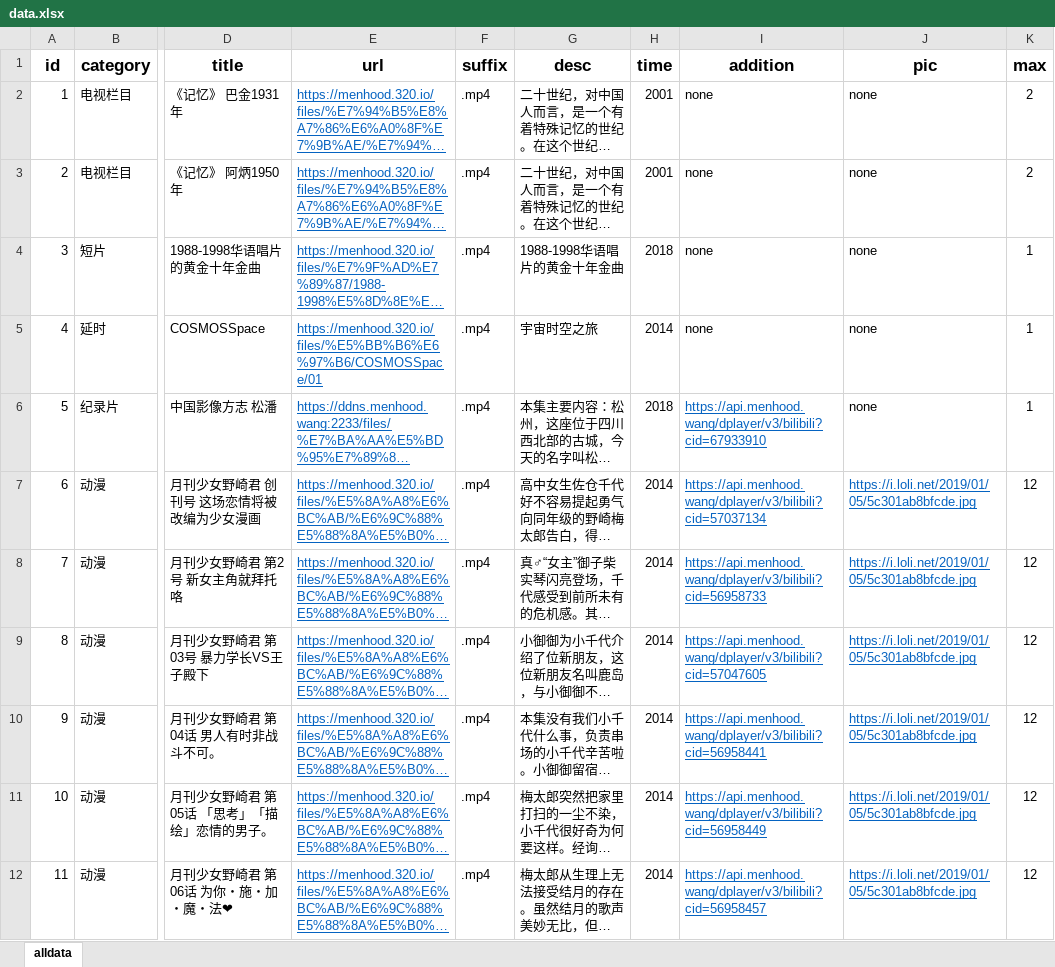
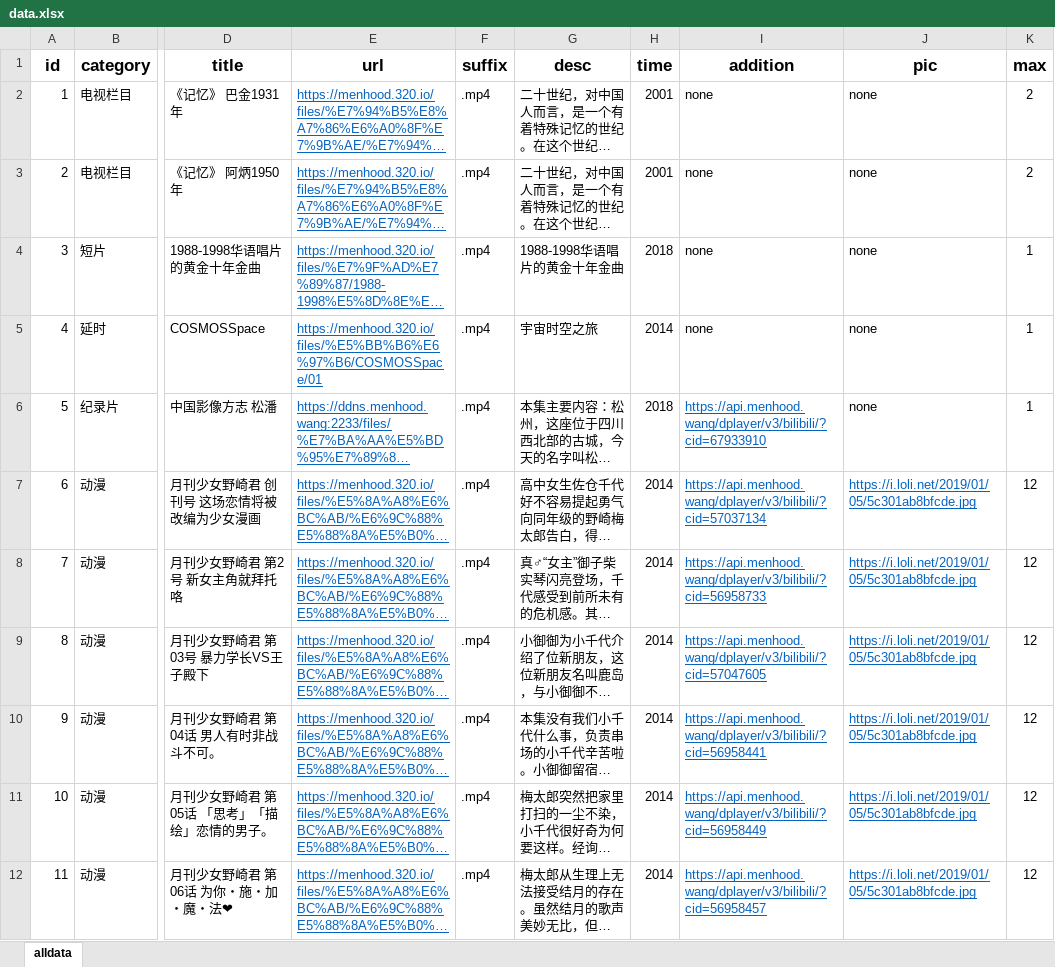
Before and after one commit to menhood/DPlayer-xlsx, an Excel workbook: package/data.xlsx, sheet alldata, drawn as a sheet; only a part is shown, gaps mark what is left out; long unchanged cells end in …; values as stored, in another font and other column widths than the file's, no borders; the diff covers the shown part only; the diff names each change by its address in the sheet, - before the commit and + after, or states it on an @@ line.

```diff
--- a/package/data.xlsx (sheet alldata)
+++ b/package/data.xlsx (sheet alldata)
-I6 (addition): https://api.menhood.wang/dplayer/v3/bilibili?cid=67933910
+I6 (addition): https://api.menhood.wang/dplayer/v3/bilibili/?cid=67933910
-I7 (addition): https://api.menhood.wang/dplayer/v3/bilibili?cid=57037134
+I7 (addition): https://api.menhood.wang/dplayer/v3/bilibili/?cid=57037134
-I8 (addition): https://api.menhood.wang/dplayer/v3/bilibili?cid=56958733
+I8 (addition): https://api.menhood.wang/dplayer/v3/bilibili/?cid=56958733
-I9 (addition): https://api.menhood.wang/dplayer/v3/bilibili?cid=57047605
+I9 (addition): https://api.menhood.wang/dplayer/v3/bilibili/?cid=57047605
-I10 (addition): https://api.menhood.wang/dplayer/v3/bilibili?cid=56958441
+I10 (addition): https://api.menhood.wang/dplayer/v3/bilibili/?cid=56958441
-I11 (addition): https://api.menhood.wang/dplayer/v3/bilibili?cid=56958449
+I11 (addition): https://api.menhood.wang/dplayer/v3/bilibili/?cid=56958449
-I12 (addition): https://api.menhood.wang/dplayer/v3/bilibili?cid=56958457
+I12 (addition): https://api.menhood.wang/dplayer/v3/bilibili/?cid=56958457
```
Also changed, not shown: 61 edited cells elsewhere in this sheet.
